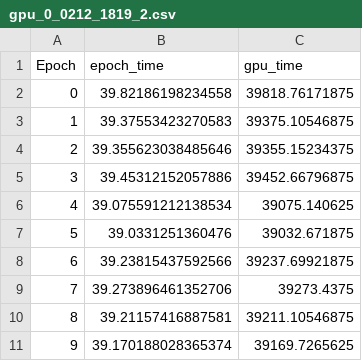
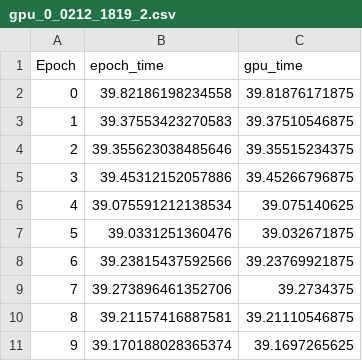
Before and after one commit to AeJohnson13/HPC-Benchmarking-2026, a CSV file: Conda-Stuff/gpu_0_0212_1819_2.csv, drawn as a sheet.

```diff
--- a/Conda-Stuff/gpu_0_0212_1819_2.csv
+++ b/Conda-Stuff/gpu_0_0212_1819_2.csv
@@ -1,11 +1,11 @@
 Epoch,epoch_time,gpu_time
-0,39.82186198234558,39818.76171875
-1,39.37553423270583,39375.10546875
-2,39.355623038485646,39355.15234375
-3,39.45312152057886,39452.66796875
-4,39.075591212138534,39075.140625
-5,39.0331251360476,39032.671875
-6,39.23815437592566,39237.69921875
-7,39.273896461352706,39273.4375
-8,39.21157416887581,39211.10546875
-9,39.170188028365374,39169.7265625
+0,39.82186198234558,39.81876171875
+1,39.37553423270583,39.37510546875
+2,39.355623038485646,39.35515234375
+3,39.45312152057886,39.45266796875
+4,39.075591212138534,39.075140625
+5,39.0331251360476,39.032671875
+6,39.23815437592566,39.23769921875
+7,39.273896461352706,39.2734375
+8,39.21157416887581,39.21110546875
+9,39.170188028365374,39.1697265625
```
Also changed, not shown: Conda-Stuff/gpu_0_0212_1812_2.csv, Conda-Stuff/gpu_1_0212_1812_2.csv, 1 other file.
